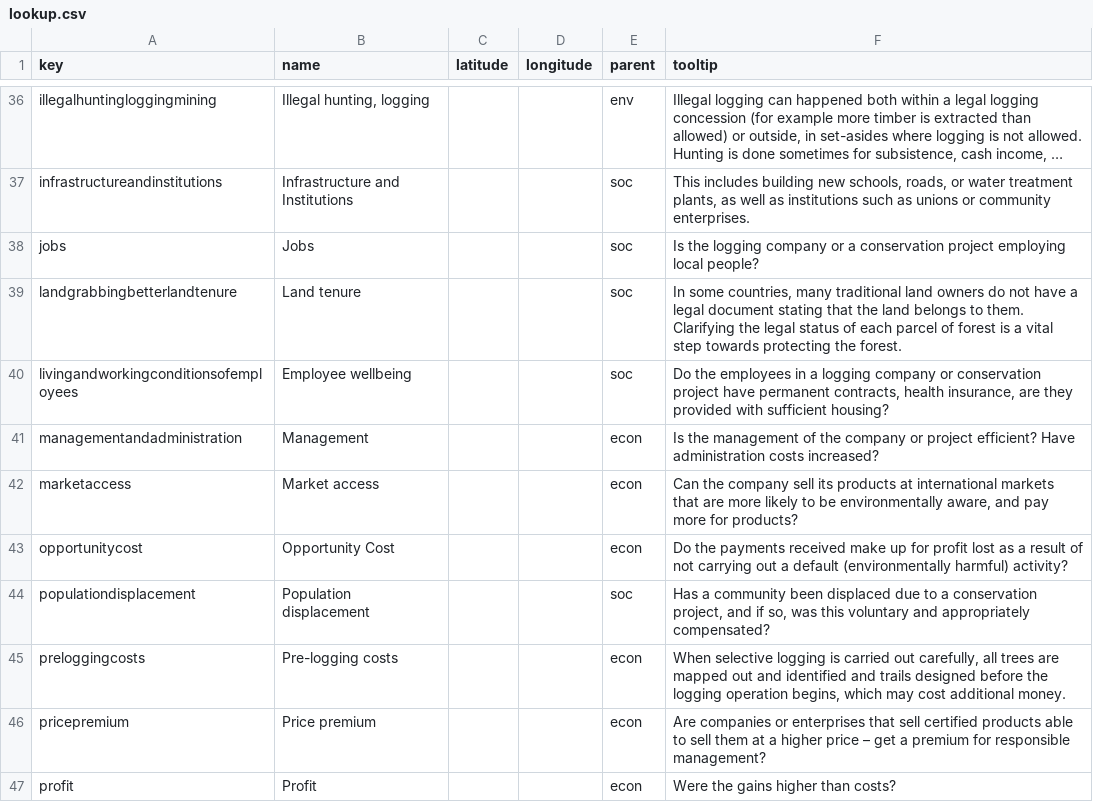
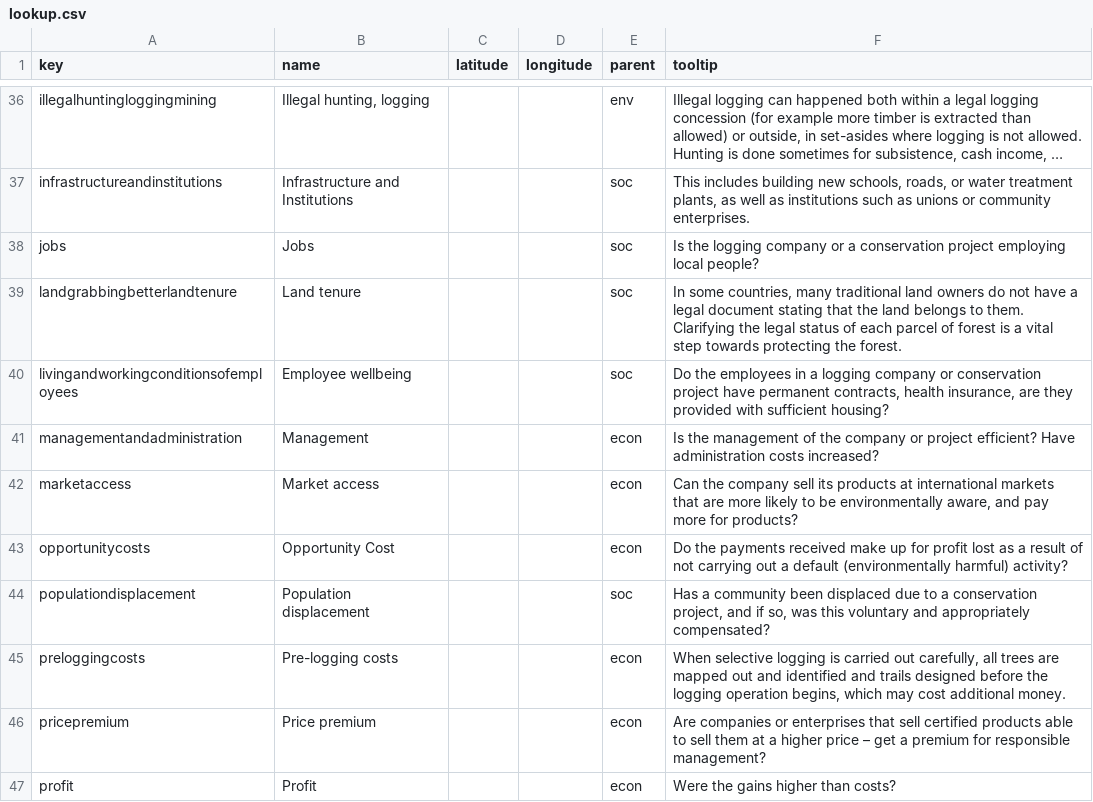
Before and after one commit to mongabay/mongabay-conservationviz, a CSV file: data/lookup.csv, drawn as a sheet; only a part is shown, gaps mark what is left out; long unchanged cells end in ….

Commit message:
full update of PES data, including lookup correction

```diff
--- a/data/lookup.csv
+++ b/data/lookup.csv
@@ -42,3 +42,3 @@ managementandadministration,Management,,,econ,Is the management of the company o
 marketaccess,Market access,,,econ,"Can the company sell its products at international markets that are more likely to be environmentally aware, and pay more for products?"
-opportunitycost,Opportunity Cost,,,econ,Do the payments received make up for profit lost as a result of not carrying out a default (environmentally harmful) activity?
+opportunitycosts,Opportunity Cost,,,econ,Do the payments received make up for profit lost as a result of not carrying out a default (environmentally harmful) activity?
 populationdisplacement,Population displacement,,,soc,"Has a community been displaced due to a conservation project, and if so, was this voluntary and appropriately compensated?"
```
Also changed, not shown: data/pes/lookup_strategy.csv, docs/data/lookup.csv, 3 other files.
